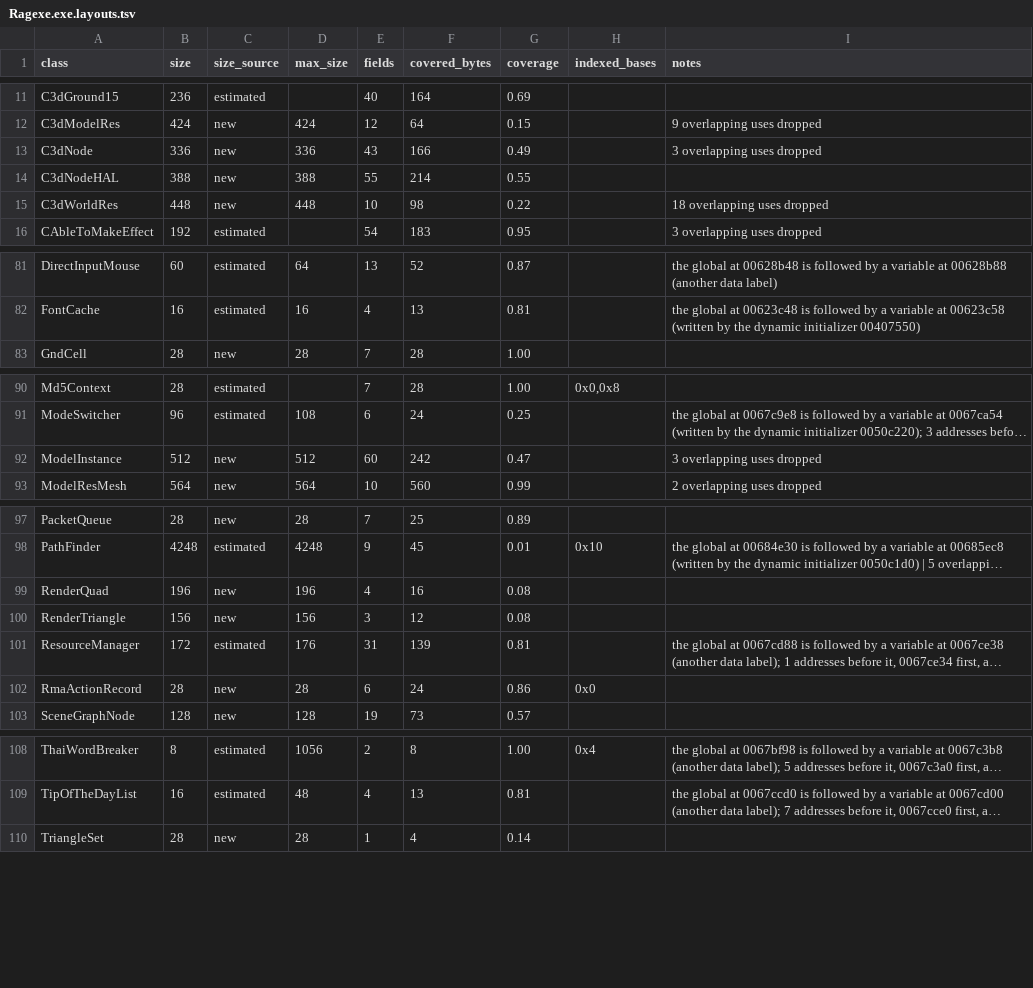
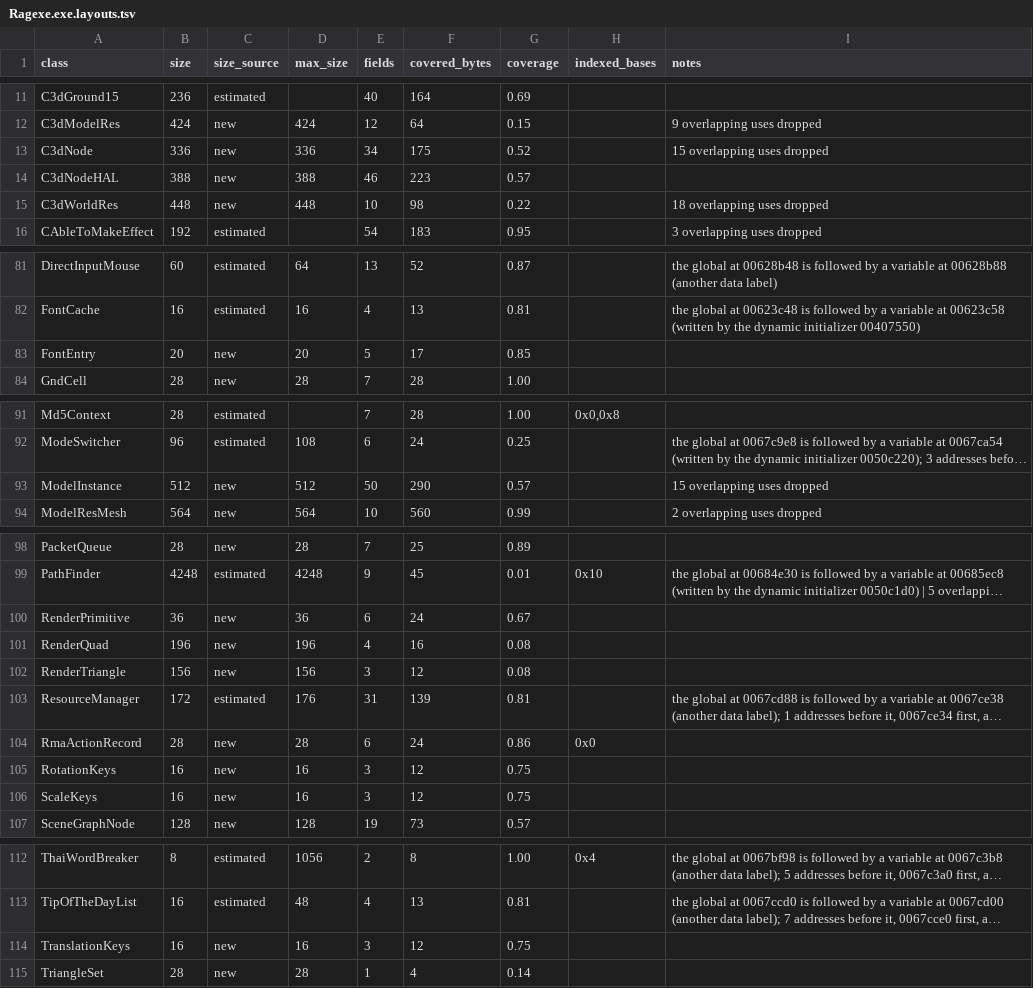
Before and after one commit to keyehzy/ragexe, a TSV file: analysis/exports/Ragexe.exe.layouts.tsv, drawn as a sheet; only a part is shown, gaps mark what is left out; long unchanged cells end in …; addresses are those after the commit; the diff covers the shown part only; the diff names each change by its address in the sheet, - before the commit and + after, or states it on an @@ line.

```diff
--- a/analysis/exports/Ragexe.exe.layouts.tsv
+++ b/analysis/exports/Ragexe.exe.layouts.tsv
-E13 (fields): 43
+E13 (fields): 34
-F13 (covered_bytes): 166
+F13 (covered_bytes): 175
-G13 (coverage): 0.49
+G13 (coverage): 0.52
-I13 (notes): 3 overlapping uses dropped
+I13 (notes): 15 overlapping uses dropped
-E14 (fields): 55
+E14 (fields): 46
-F14 (covered_bytes): 214
+F14 (covered_bytes): 223
-G14 (coverage): 0.55
+G14 (coverage): 0.57
+row 83: FontEntry | 20 | new | 20 | 5 | 17 | 0.85
-E93 (fields): 60
+E93 (fields): 50
-F93 (covered_bytes): 242
+F93 (covered_bytes): 290
-G93 (coverage): 0.47
+G93 (coverage): 0.57
-I93 (notes): 3 overlapping uses dropped
+I93 (notes): 15 overlapping uses dropped
+row 100: RenderPrimitive | 36 | new | 36 | 6 | 24 | 0.67
+row 105: RotationKeys | 16 | new | 16 | 3 | 12 | 0.75
+row 106: ScaleKeys | 16 | new | 16 | 3 | 12 | 0.75
+row 114: TranslationKeys | 16 | new | 16 | 3 | 12 | 0.75
```
Also changed, not shown: 3 edited cells elsewhere in this file, analysis/exports/Ragexe.exe.classes.tsv, analysis/exports/Ragexe.exe.subsystems.tsv, 10 other files.
